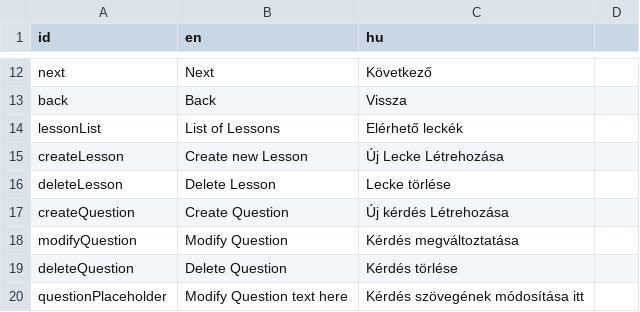
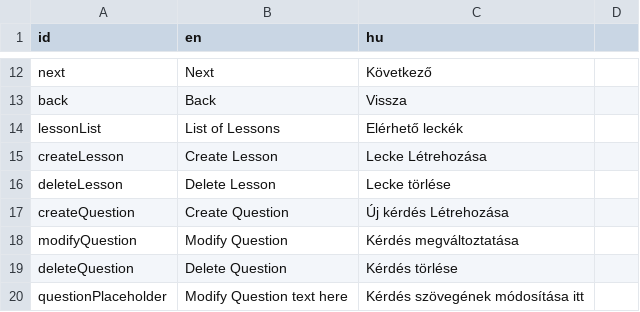
Before and after one commit to RobertKajnak/Langr, a CSV file: Localization/localization.csv, drawn as a sheet; only a part is shown, gaps mark what is left out; the diff covers the shown part only.

```diff
--- a/Localization/localization.csv
+++ b/Localization/localization.csv
@@ -14,3 +14,3 @@ back,Back,Vissza
 lessonList,List of Lessons,Elérhető leckék
-createLesson,Create new Lesson,Új Lecke Létrehozása
+createLesson,Create Lesson, Lecke Létrehozása
 deleteLesson,Delete Lesson,Lecke törlése
```
Also changed, not shown: 1 edited cell elsewhere in this file, 35 other files.
